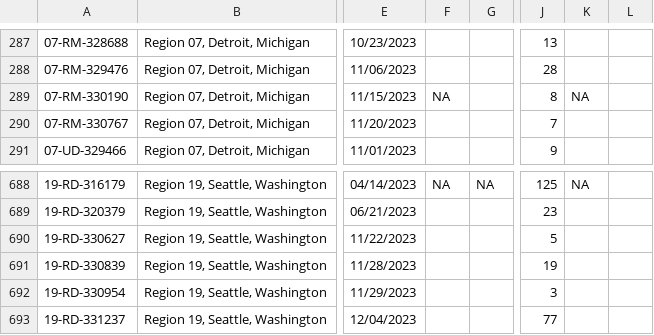
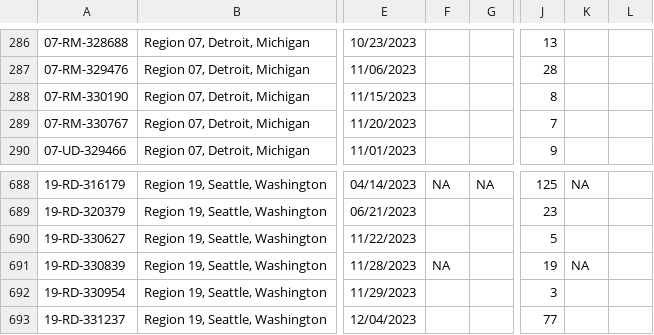
Before and after one commit to reuning/unionwebsite, a CSV file: gen/data/open_petitions.csv, drawn as a sheet; only a part is shown, gaps mark what is left out; addresses are those after the commit; the diff covers the shown part only; the diff names each change by its address in the sheet, - before the commit and + after, or states it on an @@ line.

```diff
--- a/gen/data/open_petitions.csv
+++ b/gen/data/open_petitions.csv
-F288: NA
+F288: (empty)
-K288: NA
+K288: (empty)
-F691: (empty)
+F691: NA
-K691: (empty)
+K691: NA
```
Also changed, not shown: 1 added row, 1 removed row and 17 edited cells elsewhere in this file.
